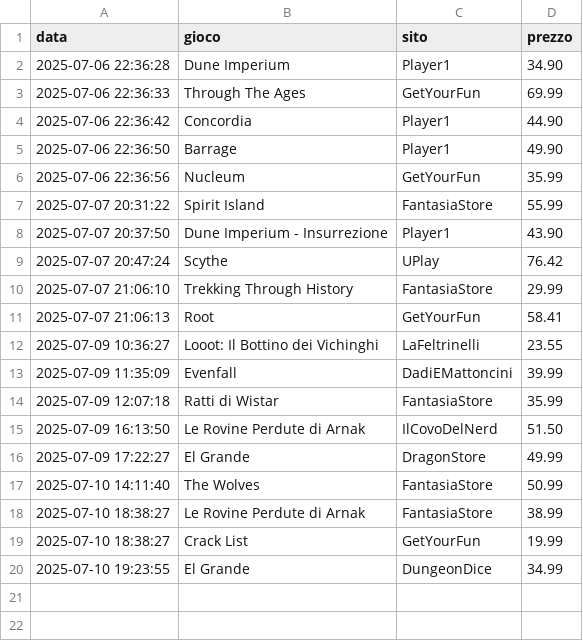
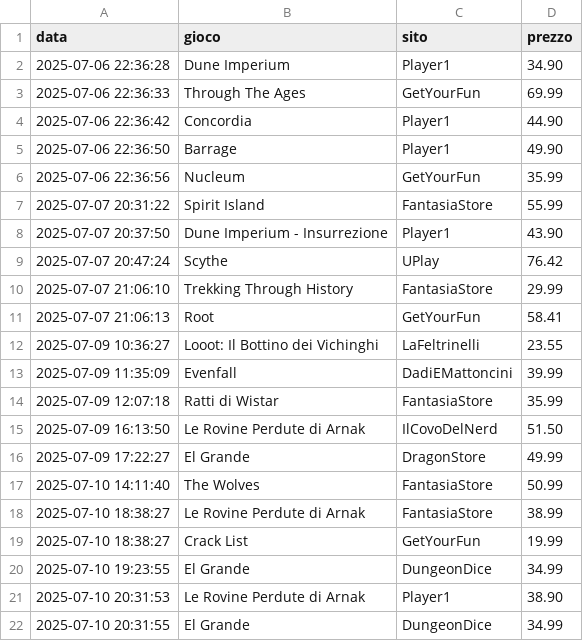
Before and after one commit to gigifacile/BGPrices, a CSV file: storico_prezzi.csv, drawn as a sheet.

Commit message:
Aggiorna soglia minima, storico prezzi e prezzi attuali

```diff
--- a/storico_prezzi.csv
+++ b/storico_prezzi.csv
@@ -20 +20,3 @@ data,gioco,sito,prezzo
 2025-07-10 19:23:55,El Grande,DungeonDice,34.99
+2025-07-10 20:31:53,Le Rovine Perdute di Arnak,Player1,38.90
+2025-07-10 20:31:55,El Grande,DungeonDice,34.99
```
Also changed, not shown: 2 other files.
